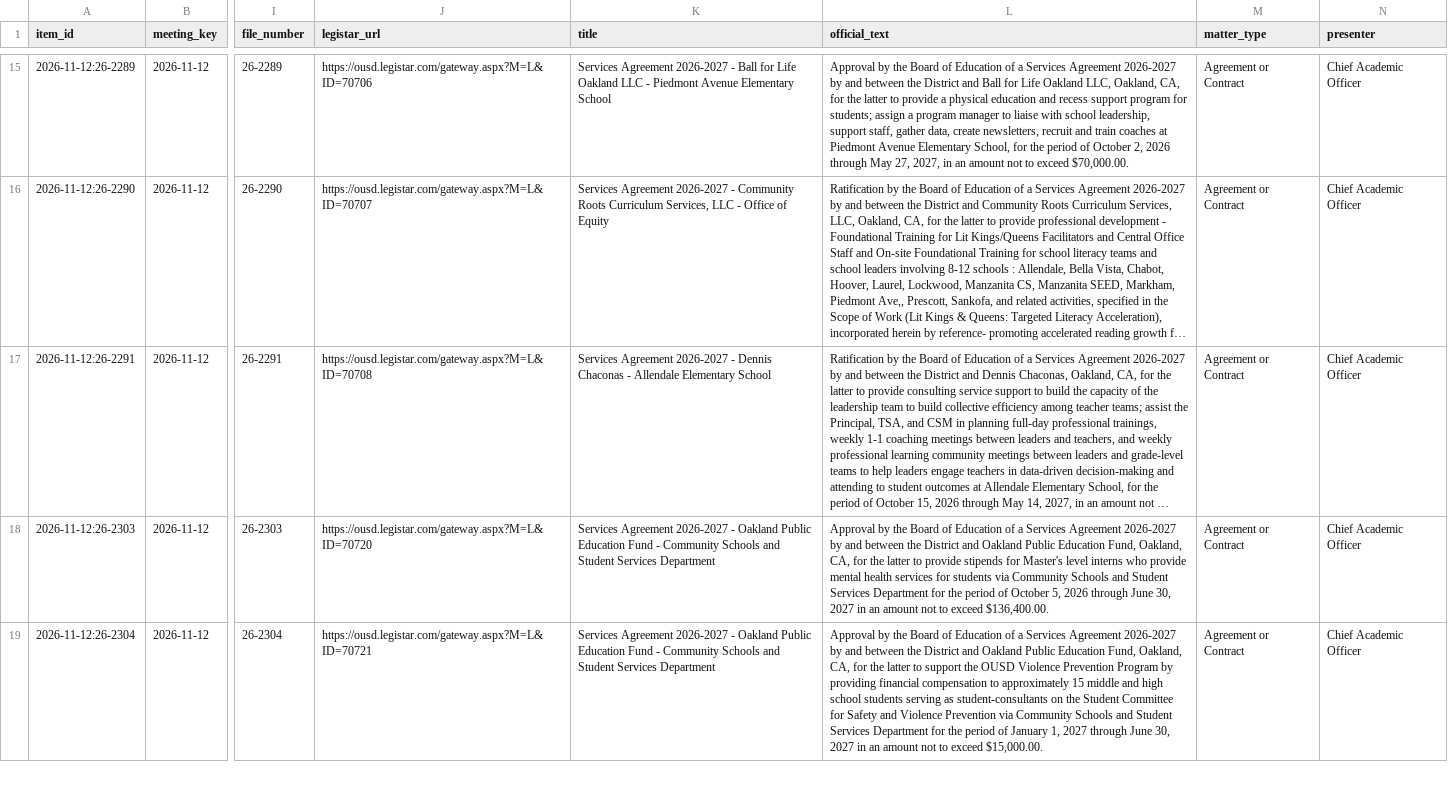
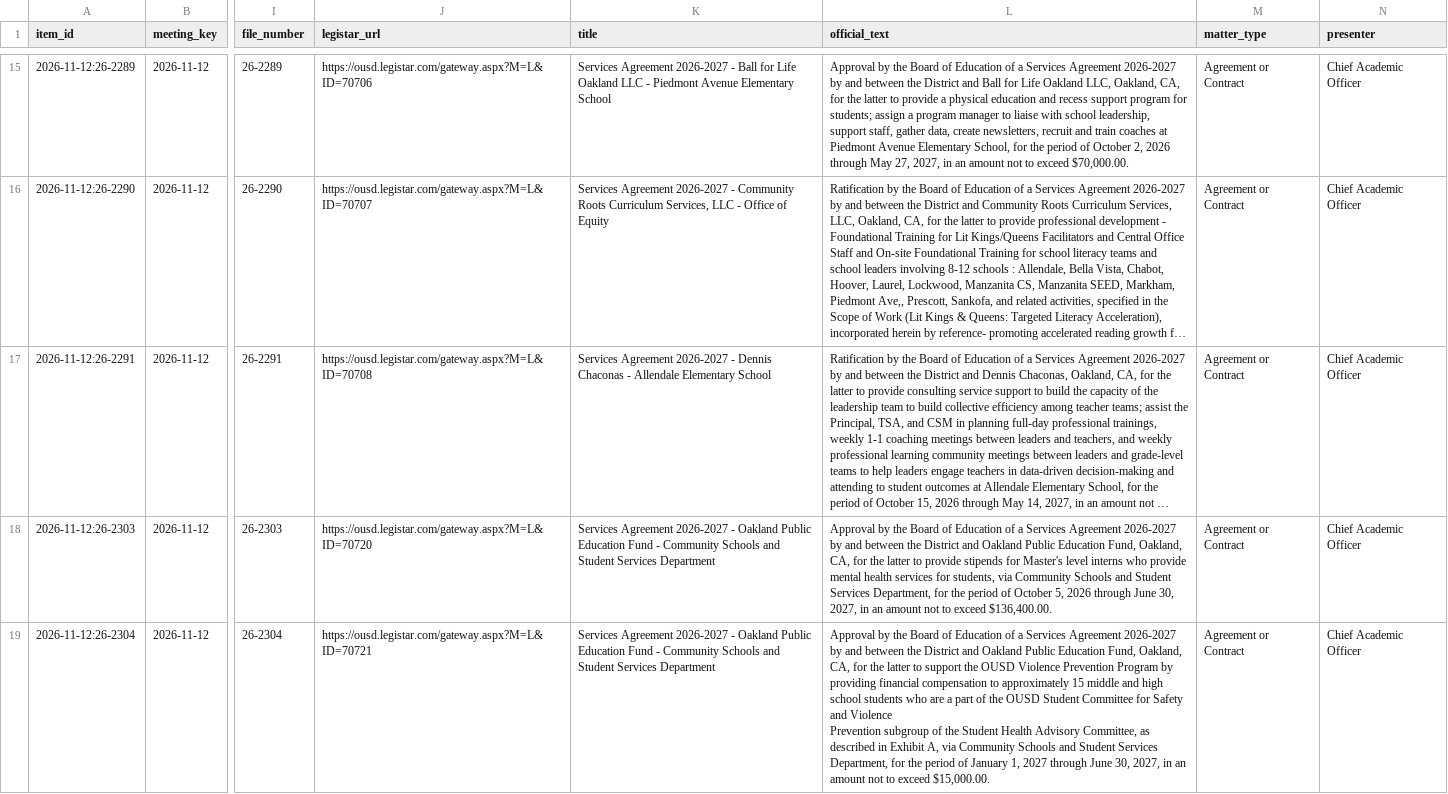
Before and after one commit to oakvs/ousd-consent-data, a CSV file: data/exports/meetings/2026-11-12.csv, drawn as a sheet; only a part is shown, gaps mark what is left out; long unchanged cells end in …; ↵ is a line break in a cell; the diff covers the shown part only; the diff names each change by its address in the sheet, - before the commit and + after, or states it on an @@ line.

```diff
--- a/data/exports/meetings/2026-11-12.csv
+++ b/data/exports/meetings/2026-11-12.csv
-L18 (official_text): …services for students via Community Schools and Student Services Department for the period of October 5, 2026 through June 30, 2027 in an…
+L18 (official_text): …services for students, via Community Schools and Student Services Department, for the period of October 5, 2026 through June 30, 2027, in an…
-L19 (official_text): …school students serving as student-consultants on the Student Committee for Safety and Violence Prevention via Community Schools and Student Services Department for the period of January 1, 2027 through June 30, 2027 in an…
+L19 (official_text): …school students who are a part of the OUSD Student Committee for Safety and Violence ↵ Prevention subgroup of the Student Health Advisory Committee, as described in Exhibit A, via Community Schools and Student Services Department, for the period of January 1, 2027 through June 30, 2027, in an…
```
Also changed, not shown: 1 edited cell elsewhere in this file, data/exports/meetings.csv, 6 other files.
